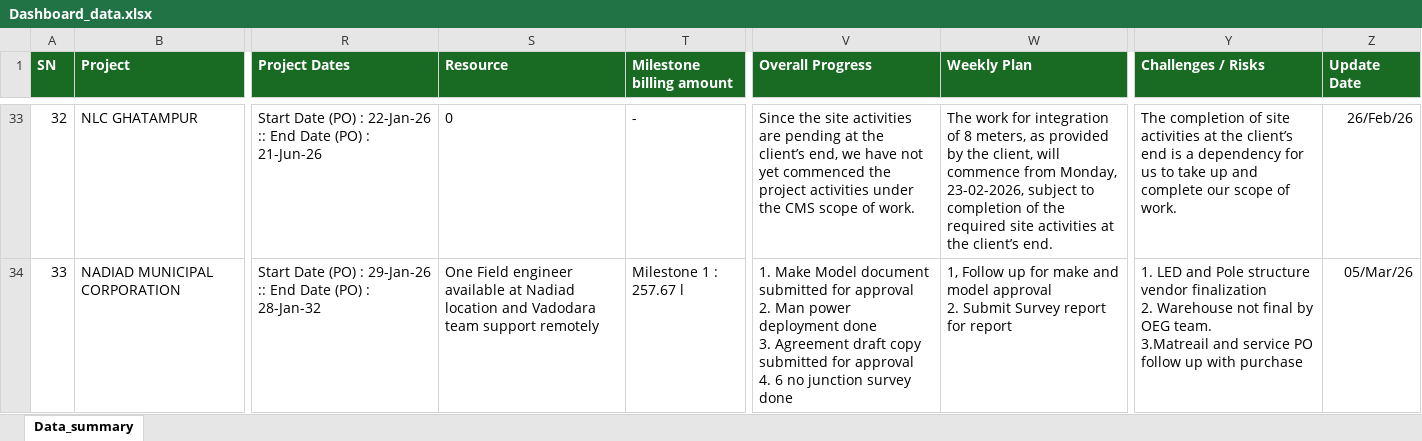
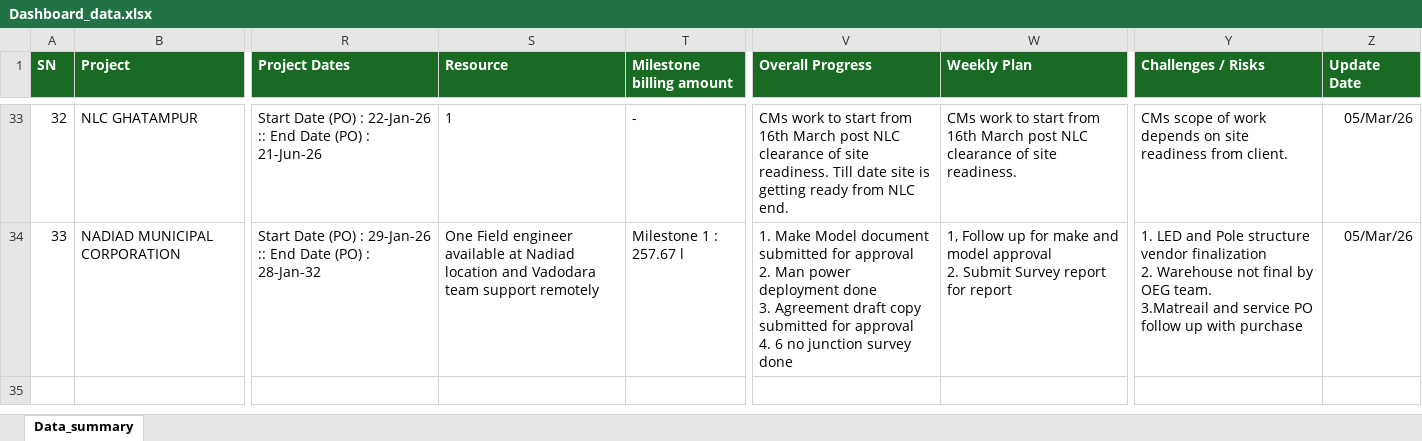
Before and after one commit to avdhootr3/bsdprojects, an Excel workbook: data/Dashboard_data.xlsx, sheet Data_summary, drawn as a sheet; only a part is shown, gaps mark what is left out; values as stored, in another font and other column widths than the file's, no borders; conditional formats not drawn; the diff covers the shown part only; the diff names each change by its address in the sheet, - before the commit and + after, or states it on an @@ line.

Commit message:
Auto update Dashboard_data.xlsx

```diff
--- a/data/Dashboard_data.xlsx (sheet Data_summary)
+++ b/data/Dashboard_data.xlsx (sheet Data_summary)
-S33 (Resource): 0
+S33 (Resource): 1
-V33 (Overall Progress): Since the site activities are pending at the client’s end, we have not yet commenced the project activities under the CMS scope of work.
+V33 (Overall Progress): CMs work to start from 16th March post NLC clearance of site readiness. Till date site is getting ready from NLC end.
-W33 (Weekly Plan): The work for integration of 8 meters, as provided by the client, will commence from Monday, 23-02-2026, subject to completion of the required site activities at the client’s end.
+W33 (Weekly Plan): CMs work to start from 16th March post NLC clearance of site readiness.
-Y33 (Challenges / Risks): The completion of site activities at the client’s end is a dependency for us to take up and complete our scope of work.
+Y33 (Challenges / Risks): CMs scope of work depends on site readiness from client.
-Z33 (Update Date): 26/Feb/26
+Z33 (Update Date): 05/Mar/26
```
Also changed, not shown: 30 edited cells elsewhere in this sheet.
